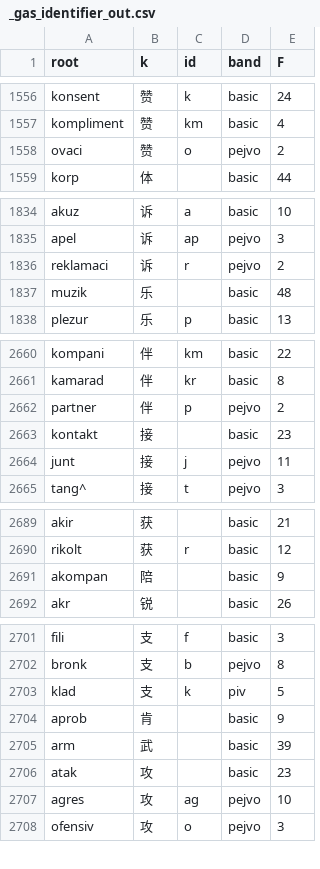
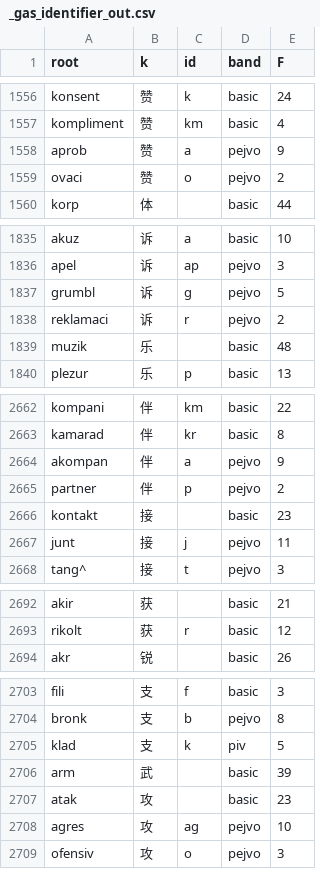
Before and after one commit to Takatakatake/kanji_assign, a CSV file: _gas_identifier_out.csv, drawn as a sheet; only a part is shown, gaps mark what is left out; removed rows and columns are numbered as before the commit, all else as after; the diff covers the shown part only; the diff names each change by its address in the sheet, - before the commit and + after, or states it on an @@ line.

```diff
--- a/_gas_identifier_out.csv
+++ b/_gas_identifier_out.csv
+row 1558: aprob | 赞 | a | pejvo | 9
+row 1837: grumbl | 诉 | g | pejvo | 5
+row 2664: akompan | 伴 | a | pejvo | 9
-row 2691: akompan | 陪 |  | basic | 9
-row 2704: aprob | 肯 |  | basic | 9
```
Also changed, not shown: 1 removed row elsewhere in this file, _census_rare_学習者.tsv, _identifier_sidecar.tsv, 12 other files.
